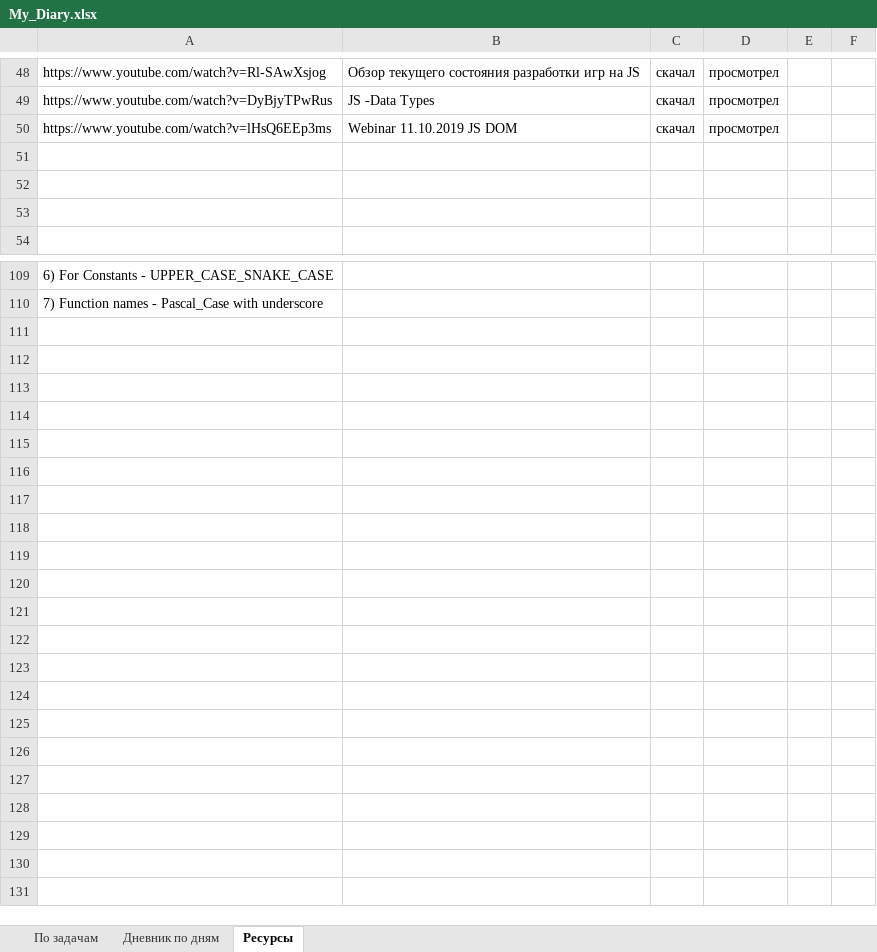
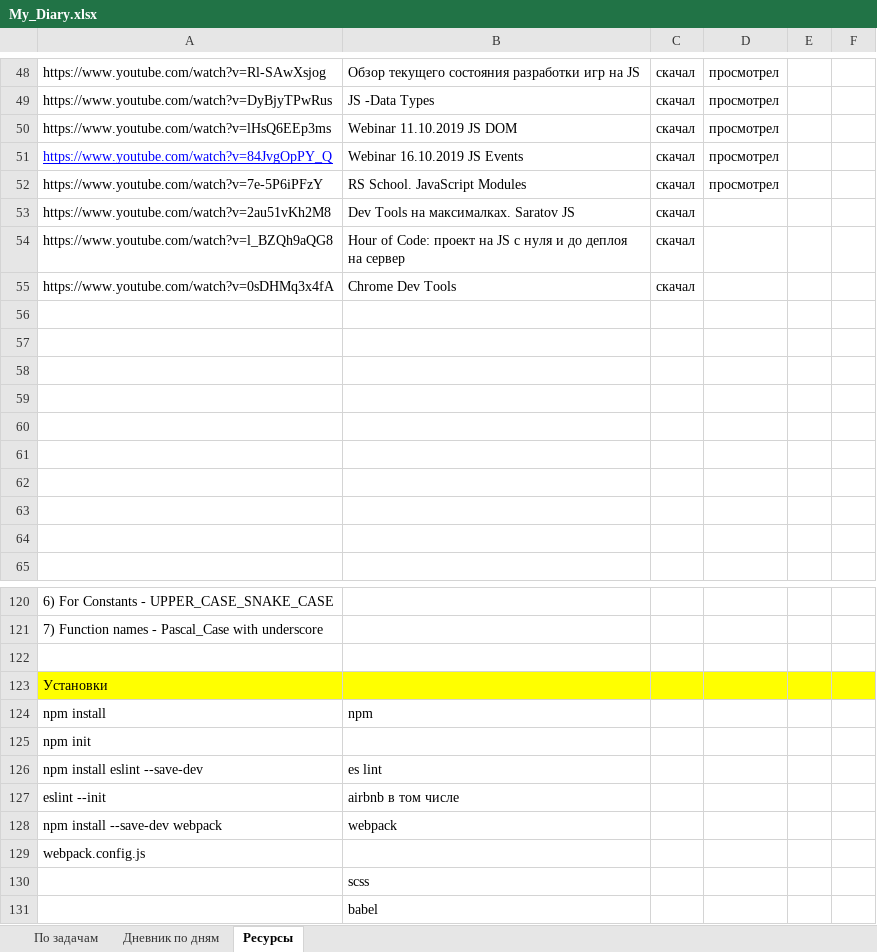
Before and after one commit to AndreiMedvedevSaratov/My_Learning_Diary, an Excel workbook: My_Diary.xlsx, sheet Ресурсы, drawn as a sheet; only a part is shown, gaps mark what is left out; values as stored, in another font and other column widths than the file's, no borders; the diff covers the shown part only; the diff names each change by its address in the sheet, - before the commit and + after, or states it on an @@ line.

```diff
--- a/My_Diary.xlsx (sheet Ресурсы)
+++ b/My_Diary.xlsx (sheet Ресурсы)
+row 51: https://www.youtube.com/watch?v=84JvgOpPY_Q | Webinar 16.10.2019 JS Events | скачал | просмотрел
+row 52: https://www.youtube.com/watch?v=7e-5P6iPFzY | RS School. JavaScript Modules | скачал | просмотрел
+row 53: https://www.youtube.com/watch?v=2au51vKh2M8 | Dev Tools на максималках. Saratov JS | скачал
+row 54: https://www.youtube.com/watch?v=l_BZQh9aQG8 | Hour of Code: проект на JS с нуля и до деплоя на сервер | скачал
+row 55: https://www.youtube.com/watch?v=0sDHMq3x4fA | Chrome Dev Tools | скачал
+row 56: (empty)
+row 57: (empty)
+row 58: (empty)
+row 59: (empty)
+row 60: (empty)
+row 61: (empty)
+row 122: (empty)
+row 123: Установки
+row 124: npm install | npm
+row 125: npm init
+row 126: npm install eslint --save-dev | es lint
+row 127: eslint --init | airbnb в том числе
+row 128: npm install --save-dev webpack | webpack
+row 129: webpack.config.js
+row 130:  | scss
+row 131:  | babel
```
Also changed, not shown: 4 edited cells elsewhere in this sheet, sheet Дневник по дням, sheet По задачам.
